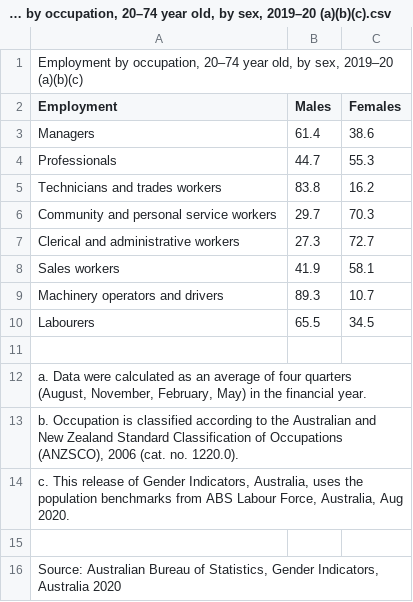
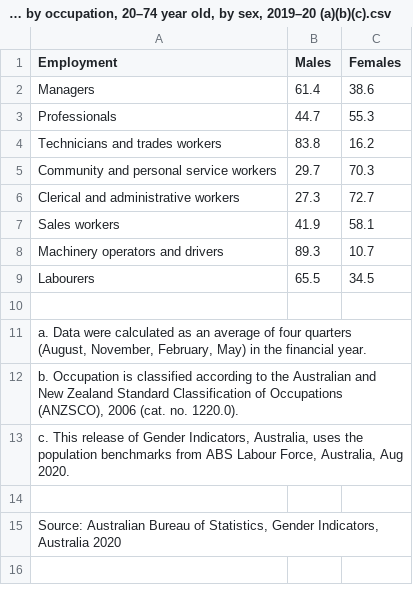
Before and after one commit to bob123245/3179-Week9-HomeWork, a CSV file: Data/Employment by occupation, 20–74 year old, by sex, 2019–20 (a)(b)(c).csv, drawn as a sheet.

Commit message:
Update Employment by occupation, 20–74 year old, by sex, 2019–20 (a)(b)(c).csv

```diff
--- a/Data/Employment by occupation, 20–74 year old, by sex, 2019–20 (a)(b)(c).csv
+++ b/Data/Employment by occupation, 20–74 year old, by sex, 2019–20 (a)(b)(c).csv
@@ -1,2 +1 @@
-"Employment by occupation, 20–74 year old, by sex, 2019–20 (a)(b)(c)",,
 Employment,Males,Females
```
